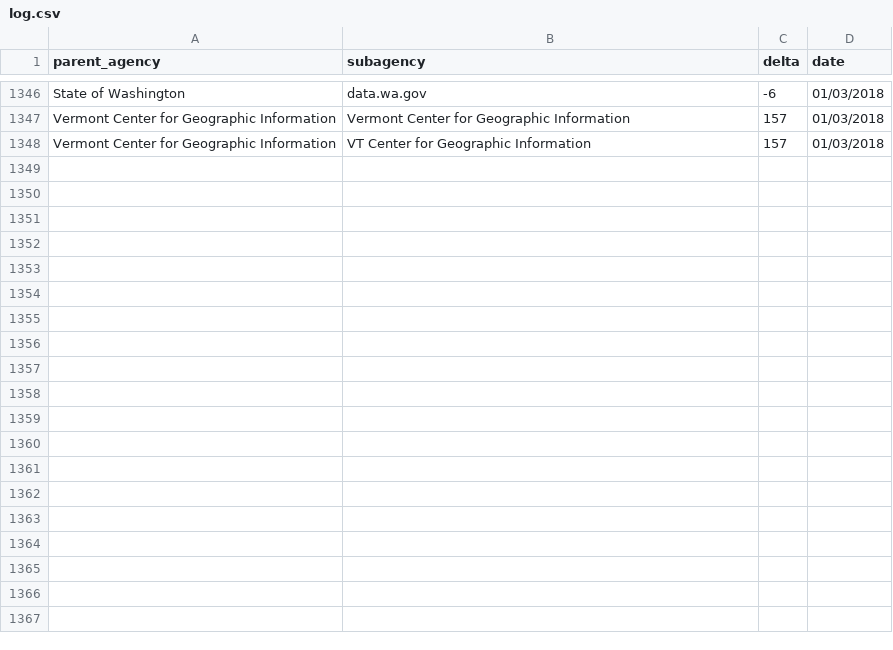
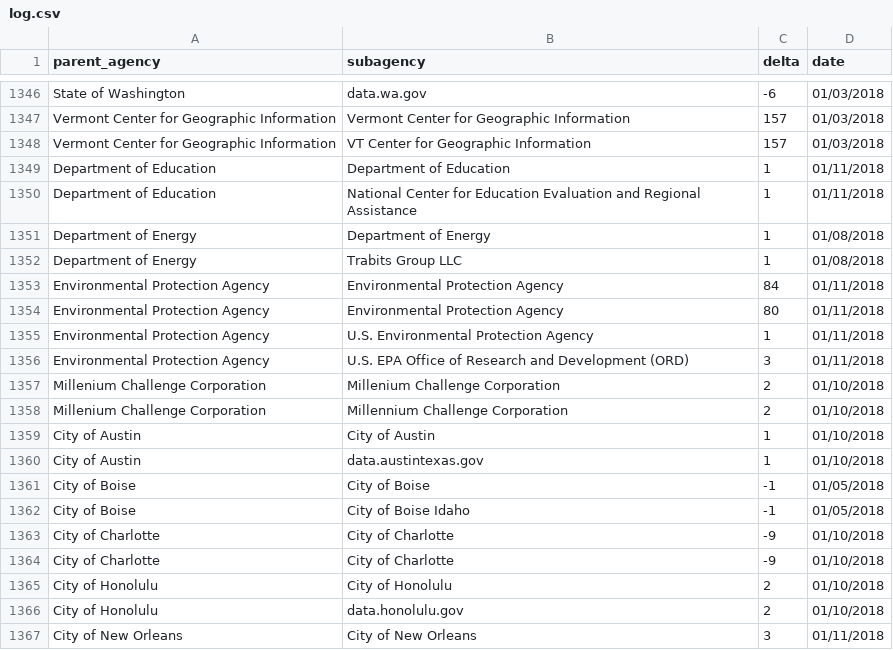
Before and after one commit to hancush/eyeball, a CSV file: output/log.csv, drawn as a sheet; only a part is shown, gaps mark what is left out; the diff covers the shown part only; the diff names each change by its address in the sheet, - before the commit and + after, or states it on an @@ line.

```diff
--- a/output/log.csv
+++ b/output/log.csv
+row 1349: Department of Education | Department of Education | 1 | 01/11/2018
+row 1350: Department of Education | National Center for Education Evaluation and Regional Assistance | 1 | 01/11/2018
+row 1351: Department of Energy | Department of Energy | 1 | 01/08/2018
+row 1352: Department of Energy | Trabits Group LLC | 1 | 01/08/2018
+row 1353: Environmental Protection Agency | Environmental Protection Agency | 84 | 01/11/2018
+row 1354: Environmental Protection Agency | Environmental Protection Agency | 80 | 01/11/2018
+row 1355: Environmental Protection Agency | U.S. Environmental Protection Agency | 1 | 01/11/2018
+row 1356: Environmental Protection Agency | U.S. EPA Office of Research and Development (ORD) | 3 | 01/11/2018
+row 1357: Millenium Challenge Corporation | Millenium Challenge Corporation | 2 | 01/10/2018
+row 1358: Millenium Challenge Corporation | Millennium Challenge Corporation | 2 | 01/10/2018
+row 1359: City of Austin | City of Austin | 1 | 01/10/2018
+row 1360: City of Austin | data.austintexas.gov | 1 | 01/10/2018
+row 1361: City of Boise | City of Boise | -1 | 01/05/2018
+row 1362: City of Boise | City of Boise Idaho | -1 | 01/05/2018
+row 1363: City of Charlotte | City of Charlotte | -9 | 01/10/2018
+row 1364: City of Charlotte | City of Charlotte | -9 | 01/10/2018
+row 1365: City of Honolulu | City of Honolulu | 2 | 01/10/2018
+row 1366: City of Honolulu | data.honolulu.gov | 2 | 01/10/2018
+row 1367: City of New Orleans | City of New Orleans | 3 | 01/11/2018
```
Also changed, not shown: 30 added rows elsewhere in this file, archive.csv, output/churn_summary.csv.
